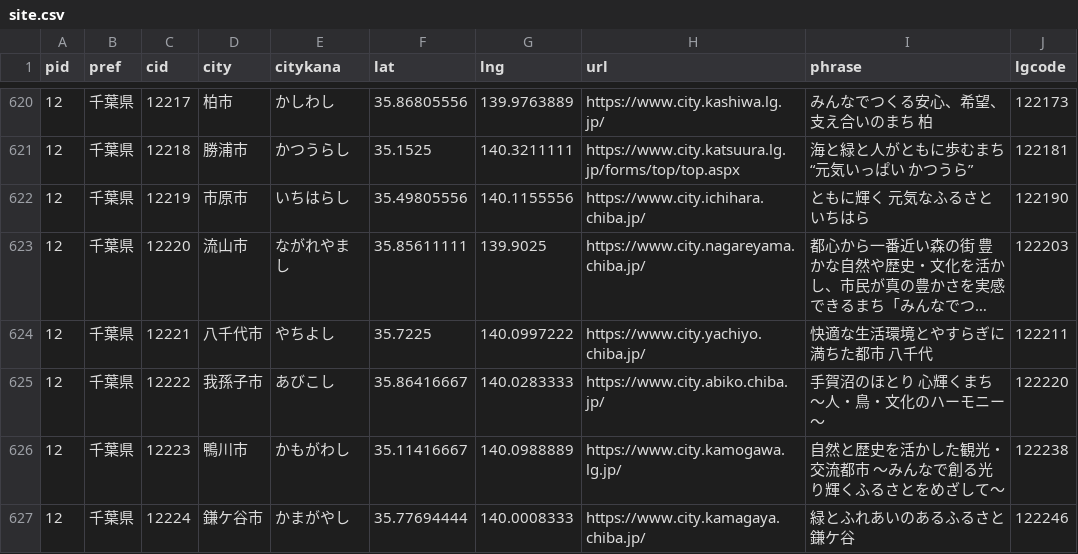
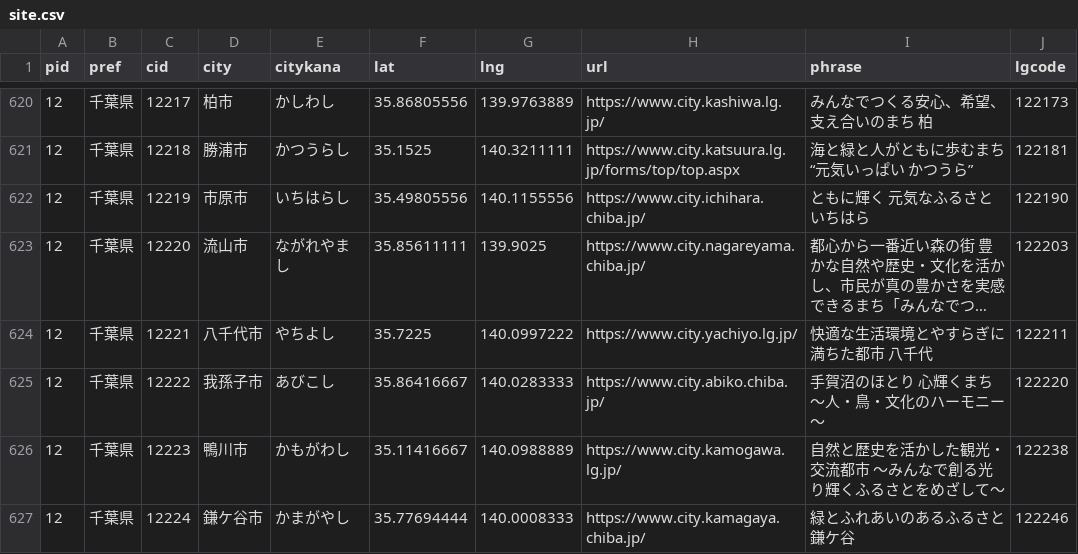
Before and after one commit to kufu-ai/ksc_subsidy_parser, a CSV file: data/address/site.csv, drawn as a sheet; only a part is shown, gaps mark what is left out; long unchanged cells end in …; the diff names each change by its address in the sheet, - before the commit and + after, or states it on an @@ line.

Commit message:
八千代市の公式ホームページのURLを変更

```diff
--- a/data/address/site.csv
+++ b/data/address/site.csv
-H624 (url): https://www.city.yachiyo.chiba.jp/
+H624 (url): https://www.city.yachiyo.lg.jp/
```
